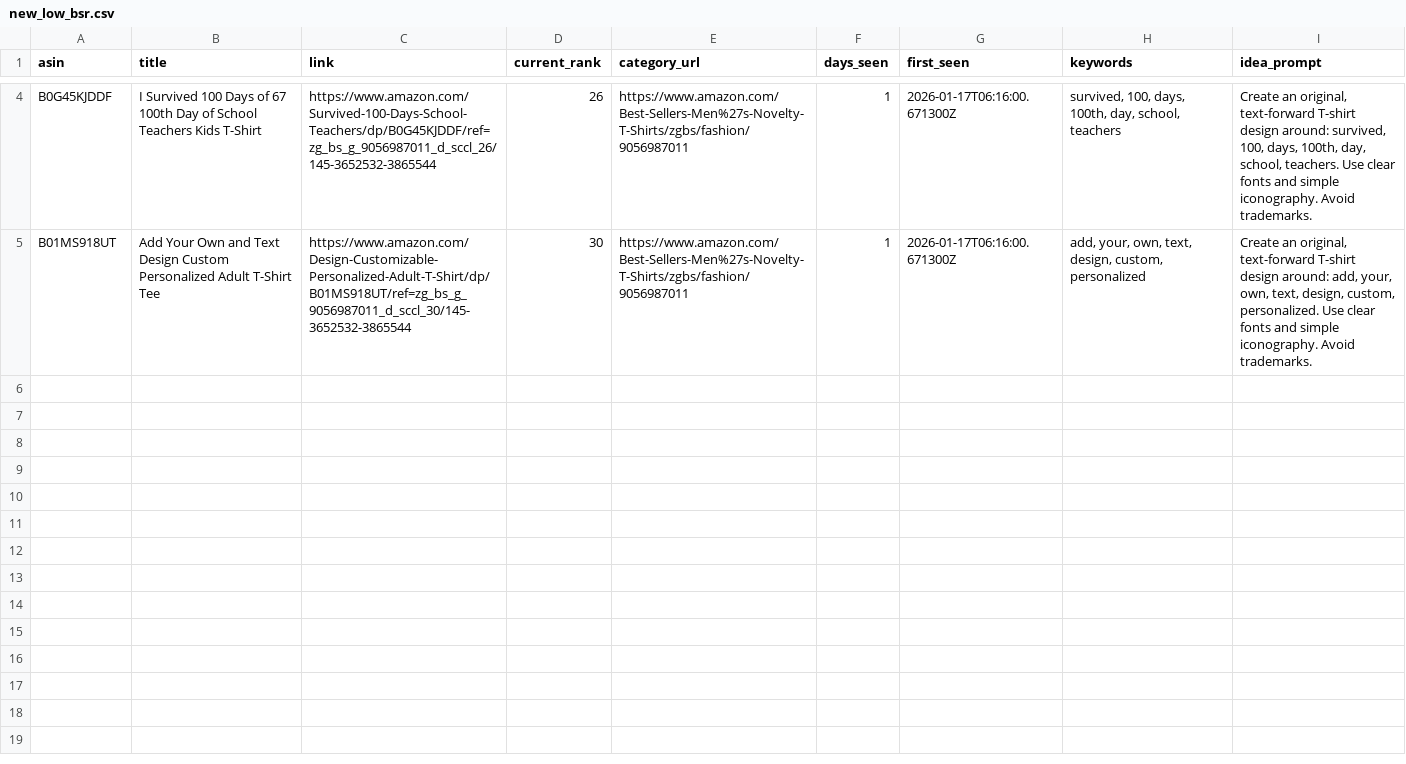
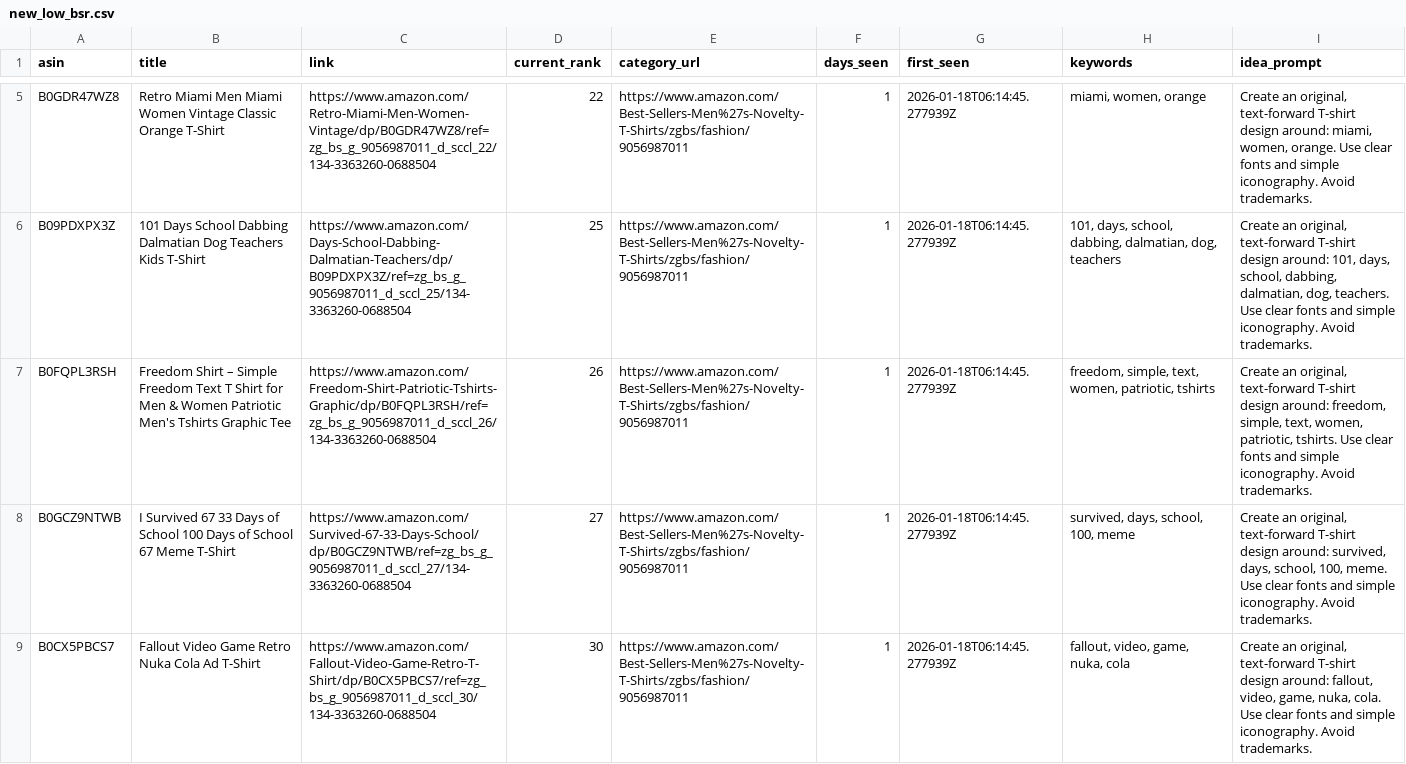
Before and after one commit to drissme/mbam-pod-low-bsr, a CSV file: reports/new_low_bsr.csv, drawn as a sheet; only a part is shown, gaps mark what is left out; addresses are those after the commit; the diff covers the shown part only; the diff names each change by its address in the sheet, - before the commit and + after, or states it on an @@ line.

```diff
--- a/reports/new_low_bsr.csv
+++ b/reports/new_low_bsr.csv
+row 5: B0GDR47WZ8 | Retro Miami Men Miami Women Vintage Classic Orange T-Shirt | https://www.amazon.com/Retro-Miami-Men-Women-Vintage/dp/B0GDR47WZ8/ref=zg_bs_g_9056987011_d_sccl_22/134-3363260-0688504 | 22 | https://www.amazon.com/Best-Sellers-Men%27s-Novelty-T-Shirts/zgbs/fashion/9056987011 | 1 | 2026-01-18T06:14:45.277939Z | miami, women, orange | Create an original, text-forward T-shirt design around: miami, women, orange. Use clear fonts and simple iconography. Avoid trademarks.
+row 6: B09PDXPX3Z | 101 Days School Dabbing Dalmatian Dog Teachers Kids T-Shirt | https://www.amazon.com/Days-School-Dabbing-Dalmatian-Teachers/dp/B09PDXPX3Z/ref=zg_bs_g_9056987011_d_sccl_25/134-3363260-0688504 | 25 | https://www.amazon.com/Best-Sellers-Men%27s-Novelty-T-Shirts/zgbs/fashion/9056987011 | 1 | 2026-01-18T06:14:45.277939Z | 101, days, school, dabbing, dalmatian, dog, teachers | Create an original, text-forward T-shirt design around: 101, days, school, dabbing, dalmatian, dog, teachers. Use clear fonts and simple iconography. Avoid trademarks.
-A7 (asin): B0G45KJDDF
+A7 (asin): B0FQPL3RSH
-B7 (title): I Survived 100 Days of 67 100th Day of School Teachers Kids T-Shirt
+B7 (title): Freedom Shirt – Simple Freedom Text T Shirt for Men & Women Patriotic Men's Tshirts Graphic Tee
-C7 (link): https://www.amazon.com/Survived-100-Days-School-Teachers/dp/B0G45KJDDF/ref=zg_bs_g_9056987011_d_sccl_26/145-3652532-3865544
+C7 (link): https://www.amazon.com/Freedom-Shirt-Patriotic-Tshirts-Graphic/dp/B0FQPL3RSH/ref=zg_bs_g_9056987011_d_sccl_26/134-3363260-0688504
-G7 (first_seen): 2026-01-17T06:16:00.671300Z
+G7 (first_seen): 2026-01-18T06:14:45.277939Z
-H7 (keywords): survived, 100, days, 100th, day, school, teachers
+H7 (keywords): freedom, simple, text, women, patriotic, tshirts
-I7 (idea_prompt): …design around: survived, 100, days, 100th, day, school, teachers. Use clear…
+I7 (idea_prompt): …design around: freedom, simple, text, women, patriotic, tshirts. Use clear…
+row 8: B0GCZ9NTWB | I Survived 67 33 Days of School 100 Days of School 67 Meme T-Shirt | https://www.amazon.com/Survived-67-33-Days-School/dp/B0GCZ9NTWB/ref=zg_bs_g_9056987011_d_sccl_27/134-3363260-0688504 | 27 | https://www.amazon.com/Best-Sellers-Men%27s-Novelty-T-Shirts/zgbs/fashion/9056987011 | 1 | 2026-01-18T06:14:45.277939Z | survived, days, school, 100, meme | Create an original, text-forward T-shirt design around: survived, days, school, 100, meme. Use clear fonts and simple iconography. Avoid trademarks.
-A9 (asin): B01MS918UT
+A9 (asin): B0CX5PBCS7
-B9 (title): Add Your Own and Text Design Custom Personalized Adult T-Shirt Tee
+B9 (title): Fallout Video Game Retro Nuka Cola Ad T-Shirt
-C9 (link): https://www.amazon.com/Design-Customizable-Personalized-Adult-T-Shirt/dp/B01MS918UT/ref=zg_bs_g_9056987011_d_sccl_30/145-3652532-3865544
+C9 (link): https://www.amazon.com/Fallout-Video-Game-Retro-T-Shirt/dp/B0CX5PBCS7/ref=zg_bs_g_9056987011_d_sccl_30/134-3363260-0688504
-G9 (first_seen): 2026-01-17T06:16:00.671300Z
+G9 (first_seen): 2026-01-18T06:14:45.277939Z
-H9 (keywords): add, your, own, text, design, custom, personalized
+H9 (keywords): fallout, video, game, nuka, cola
-I9 (idea_prompt): …design around: add, your, own, text, design, custom, personalized. Use clear…
+I9 (idea_prompt): …design around: fallout, video, game, nuka, cola. Use clear…
```
Also changed, not shown: 2 added rows, 1 removed row and 6 edited cells elsewhere in this file, 3 other files.
